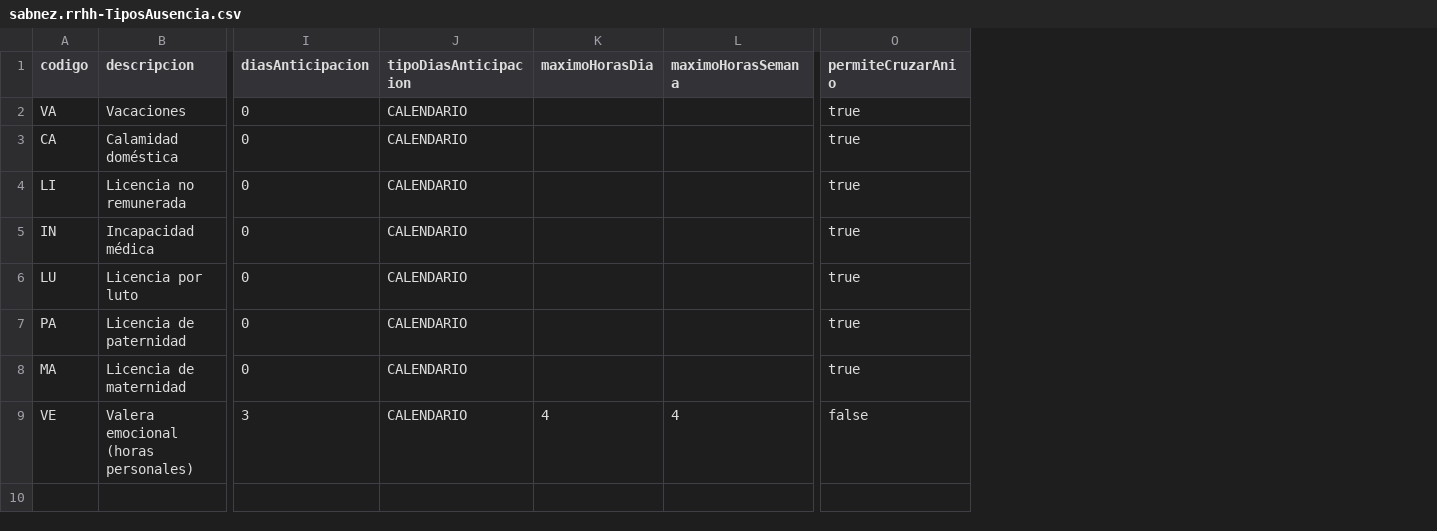
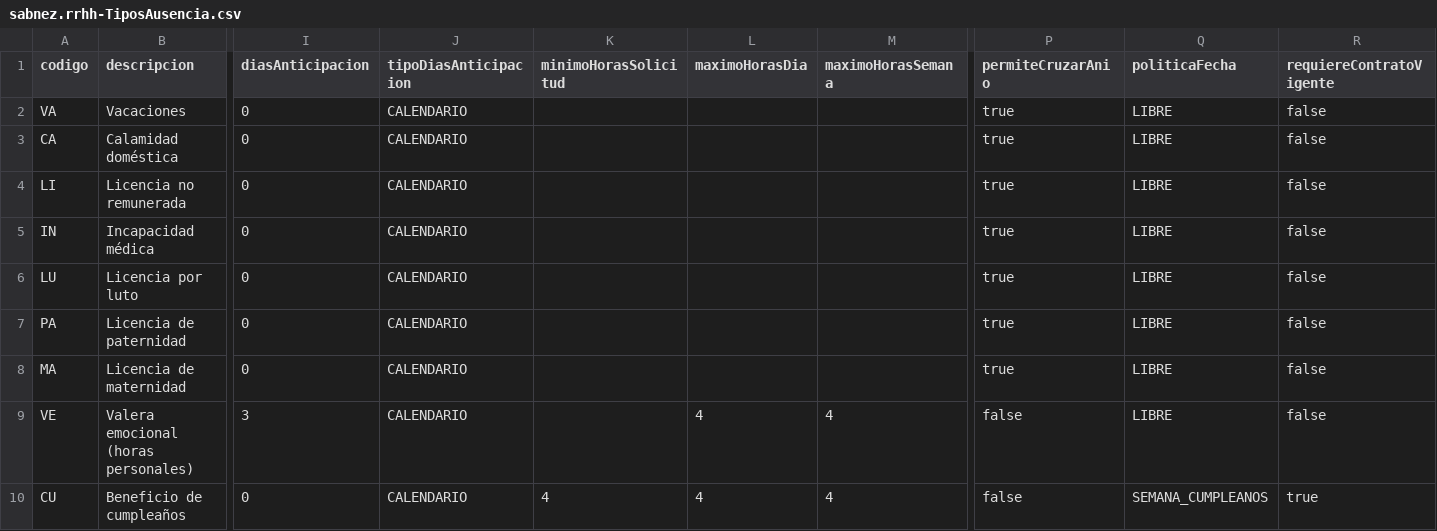
Before and after one commit to David-Martinez-Sabnez/sabnez-rrhh, a CSV file: db/data/sabnez.rrhh-TiposAusencia.csv, drawn as a sheet; only a part is shown, gaps mark what is left out; rows hold the shown columns only; the diff names each change by its address in the sheet, - before the commit and + after, or states it on an @@ line.

```diff
--- a/db/data/sabnez.rrhh-TiposAusencia.csv
+++ b/db/data/sabnez.rrhh-TiposAusencia.csv
+column K (minimoHorasSolicitud), empty
+column Q (politicaFecha), rows 2-9: all LIBRE
+column R (requiereContratoVigente), rows 2-9: all false
+row 10: CU | Beneficio de cumpleaños | 0 | CALENDARIO | 4 | 4 | 4 | false | SEMANA_CUMPLEANOS | true
```
Also changed, not shown: 59 other files.
